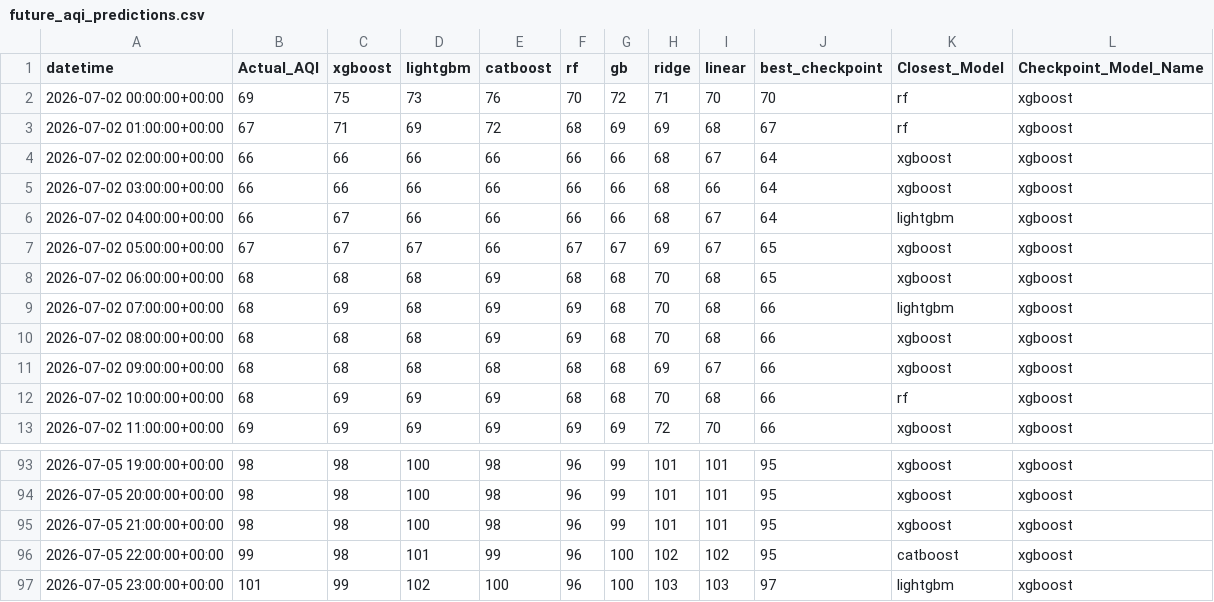
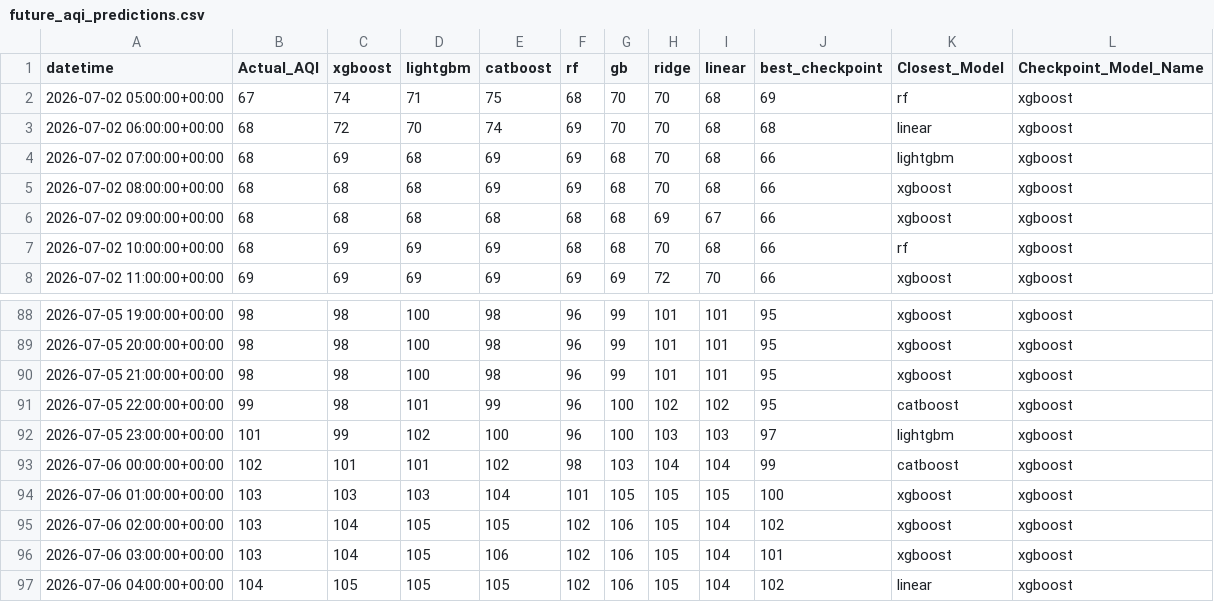
Before and after one commit to Yusra-Munawwar/AQI_Prediction, a CSV file: data/future_aqi_predictions.csv, drawn as a sheet; only a part is shown, gaps mark what is left out.

```diff
--- a/data/future_aqi_predictions.csv
+++ b/data/future_aqi_predictions.csv
@@ -1,9 +1,4 @@
 datetime,Actual_AQI,xgboost,lightgbm,catboost,rf,gb,ridge,linear,best_checkpoint,Closest_Model,Checkpoint_Model_Name
-2026-07-02 00:00:00+00:00,69,75,73,76,70,72,71,70,70,rf,xgboost
-2026-07-02 01:00:00+00:00,67,71,69,72,68,69,69,68,67,rf,xgboost
-2026-07-02 02:00:00+00:00,66,66,66,66,66,66,68,67,64,xgboost,xgboost
-2026-07-02 03:00:00+00:00,66,66,66,66,66,66,68,66,64,xgboost,xgboost
-2026-07-02 04:00:00+00:00,66,67,66,66,66,66,68,67,64,lightgbm,xgboost
-2026-07-02 05:00:00+00:00,67,67,67,66,67,67,69,67,65,xgboost,xgboost
-2026-07-02 06:00:00+00:00,68,68,68,69,68,68,70,68,65,xgboost,xgboost
+2026-07-02 05:00:00+00:00,67,74,71,75,68,70,70,68,69,rf,xgboost
+2026-07-02 06:00:00+00:00,68,72,70,74,69,70,70,68,68,linear,xgboost
 2026-07-02 07:00:00+00:00,68,69,68,69,69,68,70,68,66,lightgbm,xgboost
@@ -97 +92,6 @@ datetime,Actual_AQI,xgboost,lightgbm,catboost,rf,gb,ridge,linear,best_checkpoint
 2026-07-05 23:00:00+00:00,101,99,102,100,96,100,103,103,97,lightgbm,xgboost
+2026-07-06 00:00:00+00:00,102,101,101,102,98,103,104,104,99,catboost,xgboost
+2026-07-06 01:00:00+00:00,103,103,103,104,101,105,105,105,100,xgboost,xgboost
+2026-07-06 02:00:00+00:00,103,104,105,105,102,106,105,104,102,xgboost,xgboost
+2026-07-06 03:00:00+00:00,103,104,105,106,102,106,105,104,101,xgboost,xgboost
+2026-07-06 04:00:00+00:00,104,105,105,105,102,106,105,104,102,linear,xgboost
```
Also changed, not shown: data/future_prediction_comparison.csv, 11 other files.
